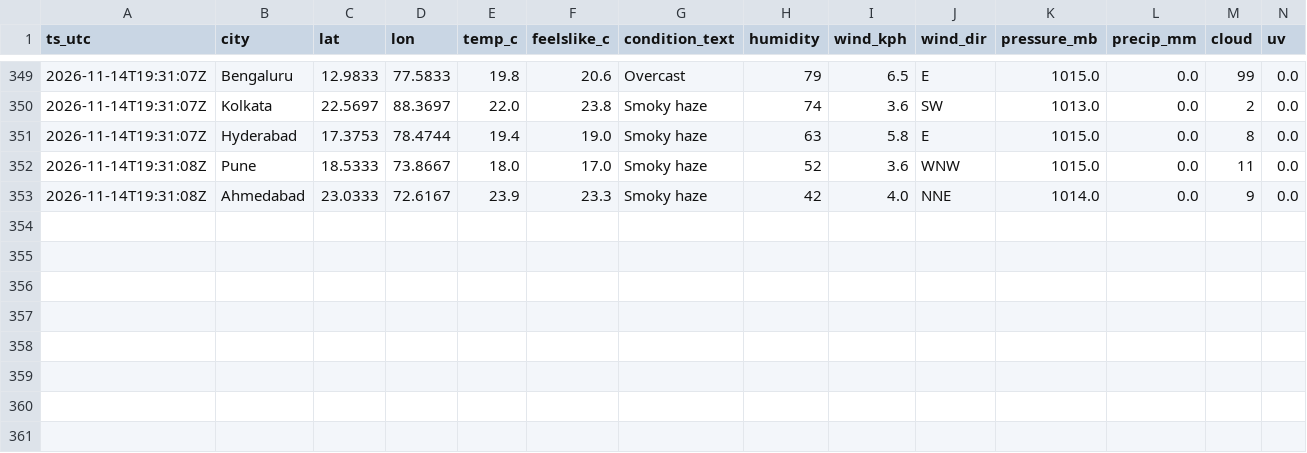
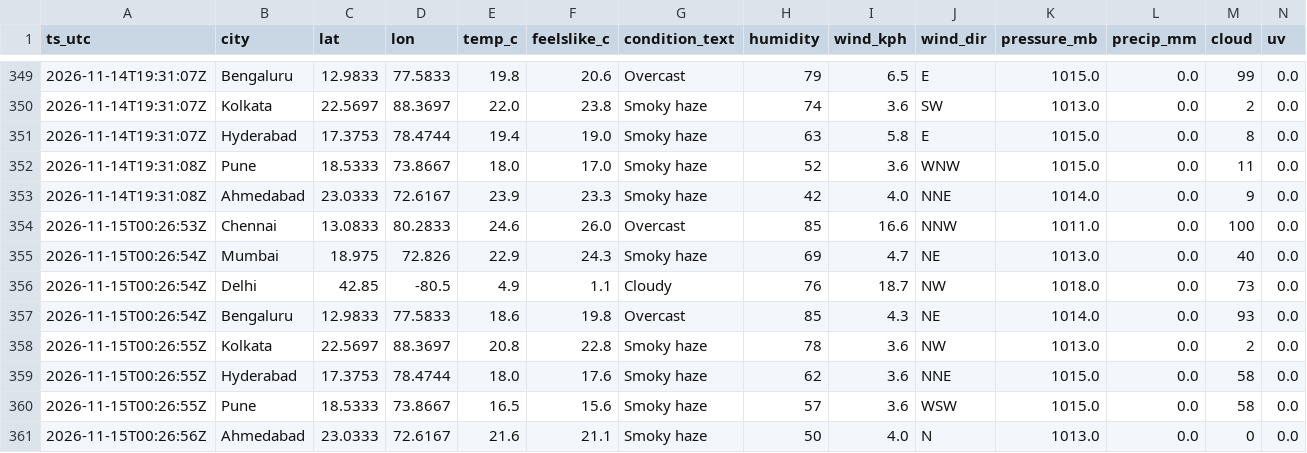
Before and after one commit to anwarmohammedbasha/weather-api-fetch, a CSV file: data/weather_india_2026_11.csv, drawn as a sheet; only a part is shown, gaps mark what is left out; rows hold the shown columns only; the diff names each change by its address in the sheet, - before the commit and + after, or states it on an @@ line.

```diff
--- a/data/weather_india_2026_11.csv
+++ b/data/weather_india_2026_11.csv
+row 354: 2026-11-15T00:26:53Z | Chennai | 13.0833 | 80.2833 | 24.6 | 26.0 | Overcast | 85 | 16.6 | NNW | 1011.0 | 0.0 | 100 | 0.0
+row 355: 2026-11-15T00:26:54Z | Mumbai | 18.975 | 72.826 | 22.9 | 24.3 | Smoky haze | 69 | 4.7 | NE | 1013.0 | 0.0 | 40 | 0.0
+row 356: 2026-11-15T00:26:54Z | Delhi | 42.85 | -80.5 | 4.9 | 1.1 | Cloudy | 76 | 18.7 | NW | 1018.0 | 0.0 | 73 | 0.0
+row 357: 2026-11-15T00:26:54Z | Bengaluru | 12.9833 | 77.5833 | 18.6 | 19.8 | Overcast | 85 | 4.3 | NE | 1014.0 | 0.0 | 93 | 0.0
+row 358: 2026-11-15T00:26:55Z | Kolkata | 22.5697 | 88.3697 | 20.8 | 22.8 | Smoky haze | 78 | 3.6 | NW | 1013.0 | 0.0 | 2 | 0.0
+row 359: 2026-11-15T00:26:55Z | Hyderabad | 17.3753 | 78.4744 | 18.0 | 17.6 | Smoky haze | 62 | 3.6 | NNE | 1015.0 | 0.0 | 58 | 0.0
+row 360: 2026-11-15T00:26:55Z | Pune | 18.5333 | 73.8667 | 16.5 | 15.6 | Smoky haze | 57 | 3.6 | WSW | 1015.0 | 0.0 | 58 | 0.0
+row 361: 2026-11-15T00:26:56Z | Ahmedabad | 23.0333 | 72.6167 | 21.6 | 21.1 | Smoky haze | 50 | 4.0 | N | 1013.0 | 0.0 | 0 | 0.0
```
Also changed, not shown: 8 other files.
